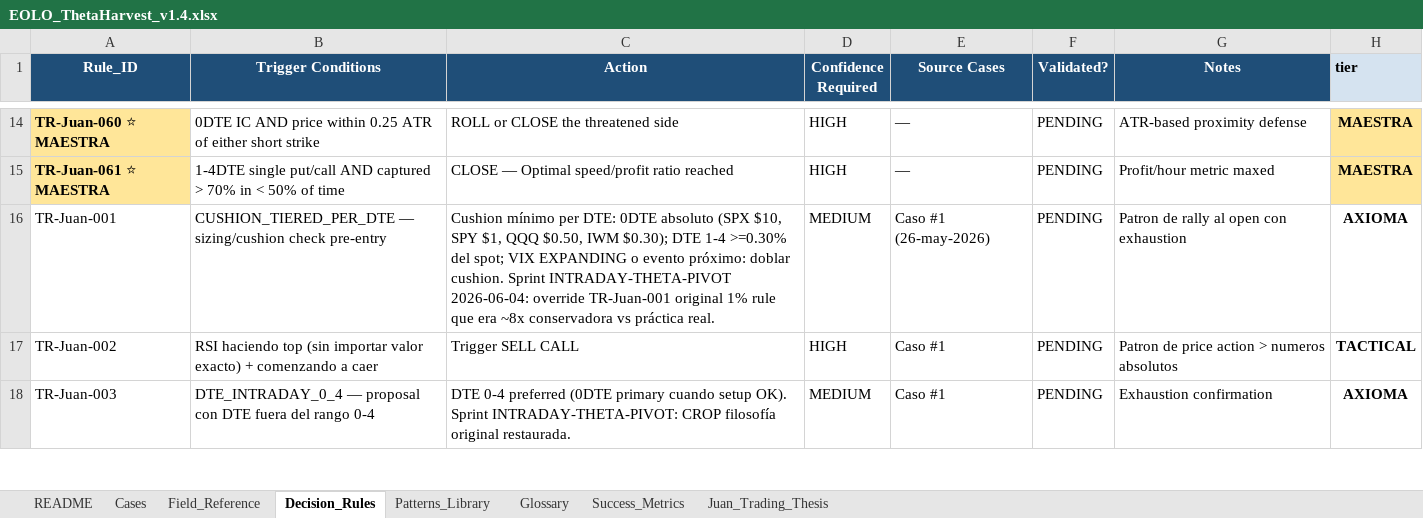
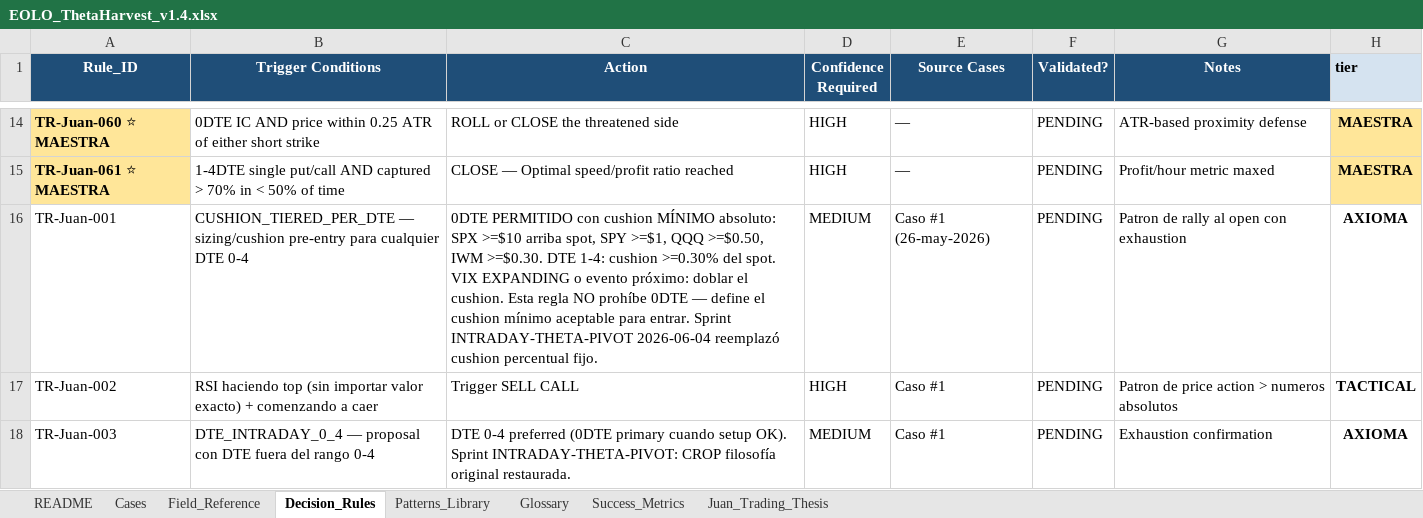
Before and after one commit to juanfranciscolago-web/eolo, an Excel workbook: llm_engine_eolo/kb/EOLO_ThetaHarvest_v1.4.xlsx, sheet Decision_Rules, drawn as a sheet; only a part is shown, gaps mark what is left out; values as stored, in another font and other column widths than the file's, no borders; the diff names each change by its address in the sheet, - before the commit and + after, or states it on an @@ line.

```diff
--- a/llm_engine_eolo/kb/EOLO_ThetaHarvest_v1.4.xlsx (sheet Decision_Rules)
+++ b/llm_engine_eolo/kb/EOLO_ThetaHarvest_v1.4.xlsx (sheet Decision_Rules)
-B16 (Trigger Conditions): …— sizing/cushion check pre-entry
+B16 (Trigger Conditions): …— sizing/cushion pre-entry para cualquier DTE 0-4
-C16 (Action): Cushion mínimo per DTE: 0DTE absoluto (SPX $10, SPY $1, QQQ $0.50, IWM $0.30); DTE 1-4 >=0.30% del spot; VIX EXPANDING o evento próximo: doblar cushion. Sprint INTRADAY-THETA-PIVOT 2026-06-04: override TR-Juan-001 original 1% rule que era ~8x conservadora vs práctica real.
+C16 (Action): 0DTE PERMITIDO con cushion MÍNIMO absoluto: SPX >=$10 arriba spot, SPY >=$1, QQQ >=$0.50, IWM >=$0.30. DTE 1-4: cushion >=0.30% del spot. VIX EXPANDING o evento próximo: doblar el cushion. Esta regla NO prohíbe 0DTE — define el cushion mínimo aceptable para entrar. Sprint INTRADAY-THETA-PIVOT 2026-06-04 reemplazó cushion percentual fijo.
```
Also changed, not shown: 1 other file.
